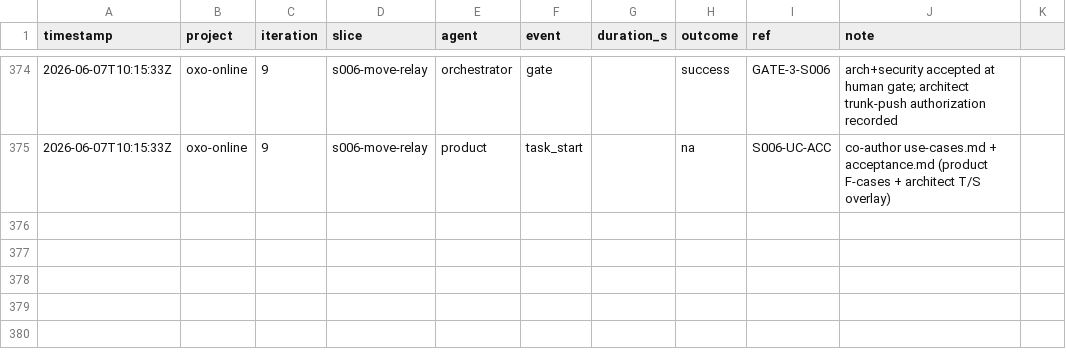
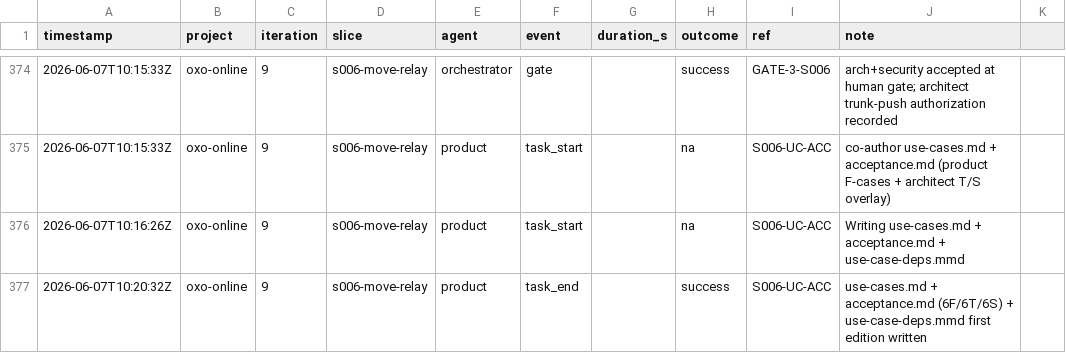
Before and after one commit to john-aerocloud/claude_learning_agents, a CSV file: process/dora/ledger.csv, drawn as a sheet; only a part is shown, gaps mark what is left out.

```diff
--- a/process/dora/ledger.csv
+++ b/process/dora/ledger.csv
@@ -375 +375,3 @@ timestamp,project,iteration,slice,agent,event,duration_s,outcome,ref,note
 2026-06-07T10:15:33Z,oxo-online,9,s006-move-relay,product,task_start,,na,S006-UC-ACC,co-author use-cases.md + acceptance.md (product F-cases + architect T/S overlay)
+2026-06-07T10:16:26Z,oxo-online,9,s006-move-relay,product,task_start,,na,S006-UC-ACC,Writing use-cases.md + acceptance.md + use-case-deps.mmd
+2026-06-07T10:20:32Z,oxo-online,9,s006-move-relay,product,task_end,,success,S006-UC-ACC,use-cases.md + acceptance.md (6F/6T/6S) + use-case-deps.mmd first edition written
```
Also changed, not shown: 3 other files.
